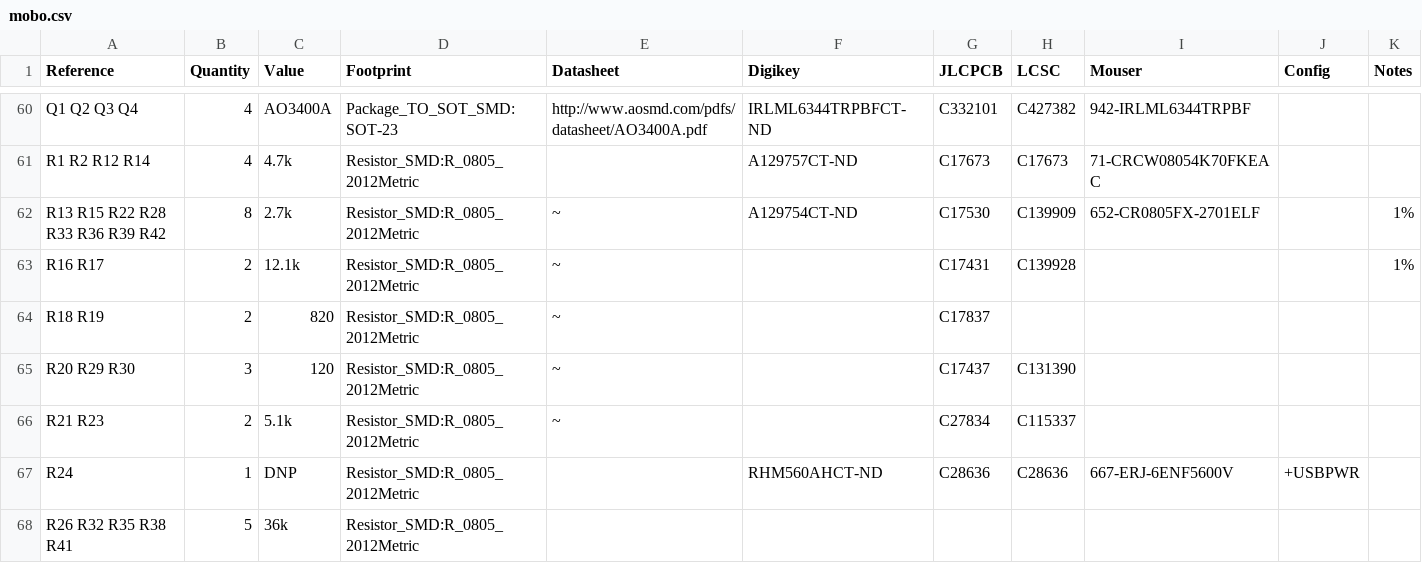
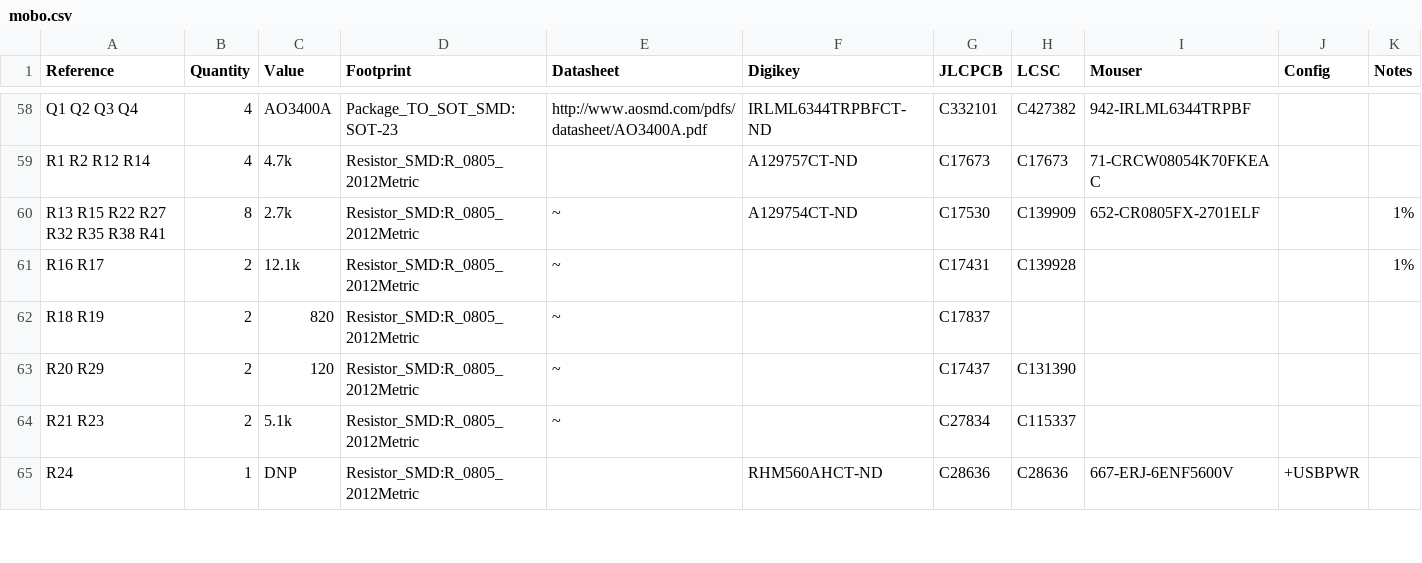
Before and after one commit to opulo-inc/lumenpnp, a CSV file: pnp/pcb/mobo/export/mobo.csv, drawn as a sheet; only a part is shown, gaps mark what is left out; the diff covers the shown part only.

```diff
--- a/pnp/pcb/mobo/export/mobo.csv
+++ b/pnp/pcb/mobo/export/mobo.csv
@@ -61,8 +59,7 @@ Q1 Q2 Q3 Q4 ,4,"AO3400A","Package_TO_SOT_SMD:SOT-23","http://www.aosmd.com/pdfs/
 R1 R2 R12 R14 ,4,"4.7k","Resistor_SMD:R_0805_2012Metric","","A129757CT-ND","C17673","C17673","71-CRCW08054K70FKEAC","",""
-R13 R15 R22 R28 R33 R36 R39 R42 ,8,"2.7k","Resistor_SMD:R_0805_2012Metric","~","A129754CT-ND","C17530","C139909","652-CR0805FX-2701ELF","","1%"
+R13 R15 R22 R27 R32 R35 R38 R41 ,8,"2.7k","Resistor_SMD:R_0805_2012Metric","~","A129754CT-ND","C17530","C139909","652-CR0805FX-2701ELF","","1%"
 R16 R17 ,2,"12.1k","Resistor_SMD:R_0805_2012Metric","~","","C17431","C139928","","","1%"
 R18 R19 ,2,"820","Resistor_SMD:R_0805_2012Metric","~","","C17837","","","",""
-R20 R29 R30 ,3,"120","Resistor_SMD:R_0805_2012Metric","~",""," C17437","C131390 ","","",""
+R20 R29 ,2,"120","Resistor_SMD:R_0805_2012Metric","~",""," C17437","C131390 ","","",""
 R21 R23 ,2,"5.1k","Resistor_SMD:R_0805_2012Metric","~",""," C27834","C115337","","",""
 R24 ,1,"DNP","Resistor_SMD:R_0805_2012Metric","","RHM560AHCT-ND","C28636","C28636","667-ERJ-6ENF5600V","+USBPWR",""
-R26 R32 R35 R38 R41 ,5,"36k","Resistor_SMD:R_0805_2012Metric",""
```
Also changed, not shown: 2 added rows, 3 removed rows and 25 edited cells elsewhere in this file, pnp/pcb/mobo/export/gerbers/mobo-top_pos.csv, pnp/pcb/mobo/export/mobo-bom.csv, 40 other files.
